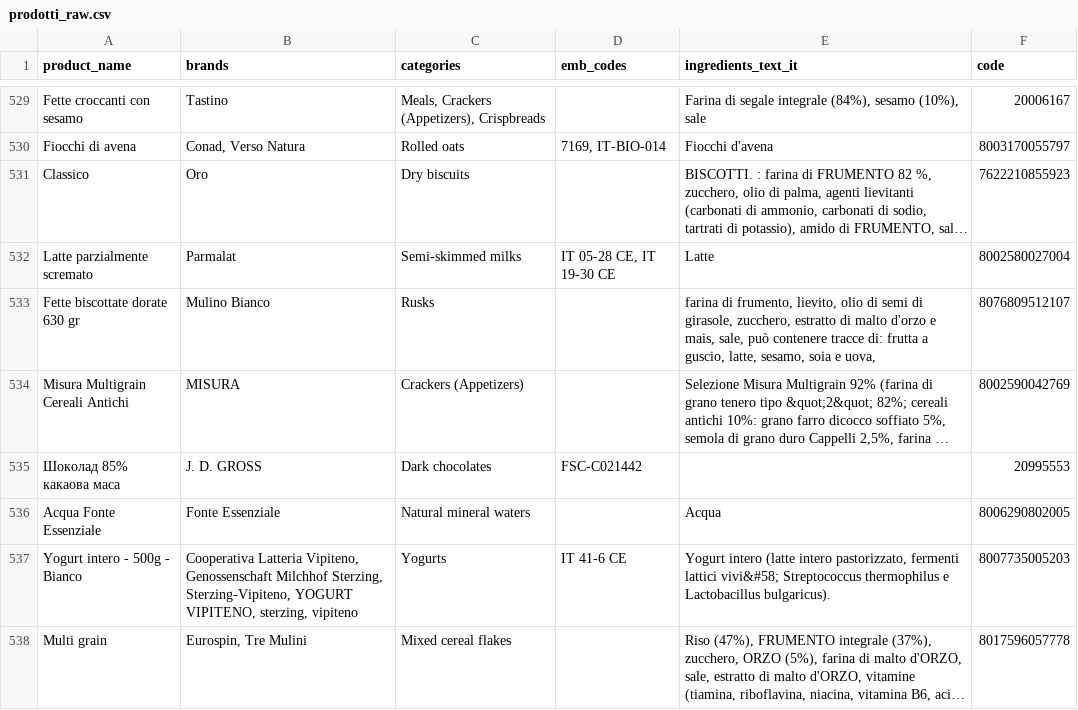
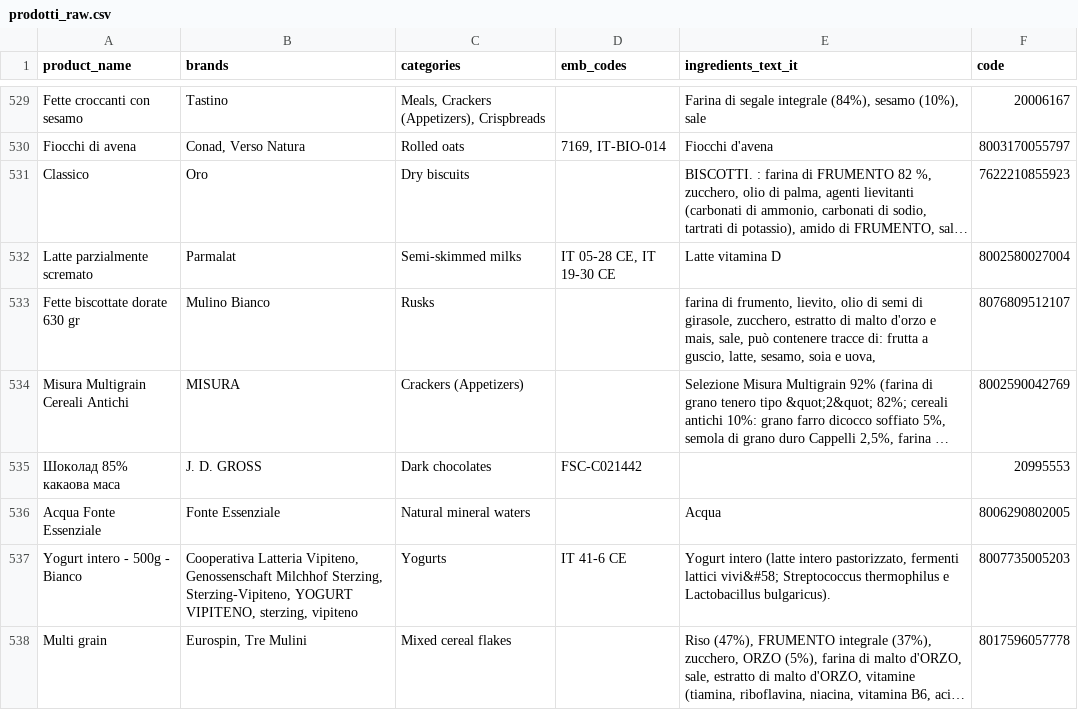
Before and after one commit to salmattiacci/InciarmoSpesa, a CSV file: prodotti_raw.csv, drawn as a sheet; only a part is shown, gaps mark what is left out; long unchanged cells end in …; the diff names each change by its address in the sheet, - before the commit and + after, or states it on an @@ line.

Commit message:
Aggiornamento automatico database prodotti e prezzi live

```diff
--- a/prodotti_raw.csv
+++ b/prodotti_raw.csv
-E532 (ingredients_text_it): Latte
+E532 (ingredients_text_it): Latte vitamina D
```
